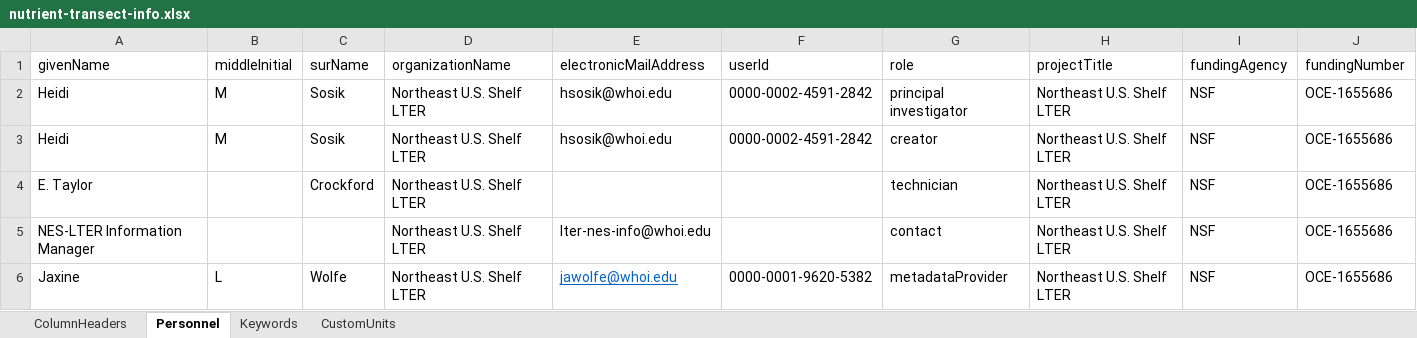
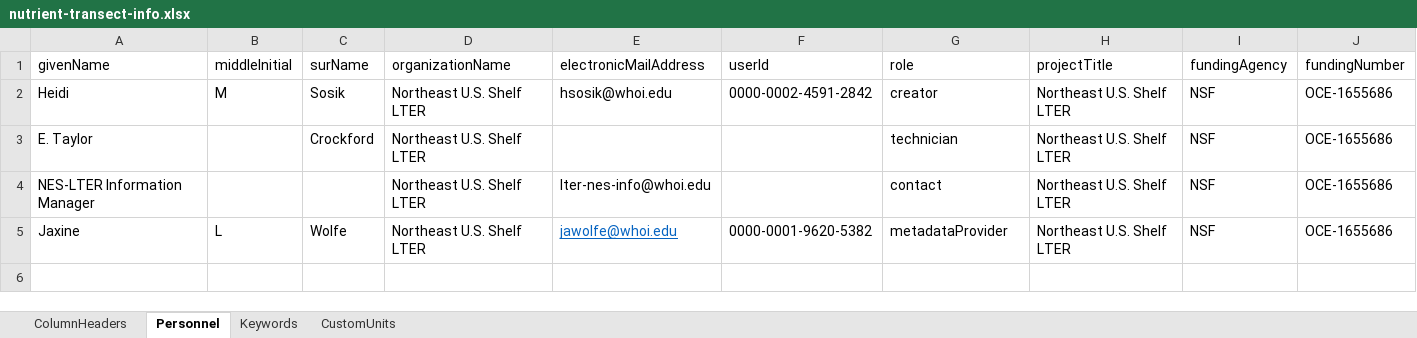
Before and after one commit to WHOIGit/nes-lter-nutrient-transect, an Excel workbook: nutrient-transect-info.xlsx, sheet Personnel, drawn as a sheet; values as stored, in another font and other column widths than the file's, no borders; the diff names each change by its address in the sheet, - before the commit and + after, or states it on an @@ line.

```diff
--- a/nutrient-transect-info.xlsx (sheet Personnel)
+++ b/nutrient-transect-info.xlsx (sheet Personnel)
-row 2: Heidi | M | Sosik | Northeast U.S. Shelf LTER | hsosik@whoi.edu | 0000-0002-4591-2842 | principal investigator | Northeast U.S. Shelf LTER | NSF | OCE-1655686
```
Also changed, not shown: 12 other files.
